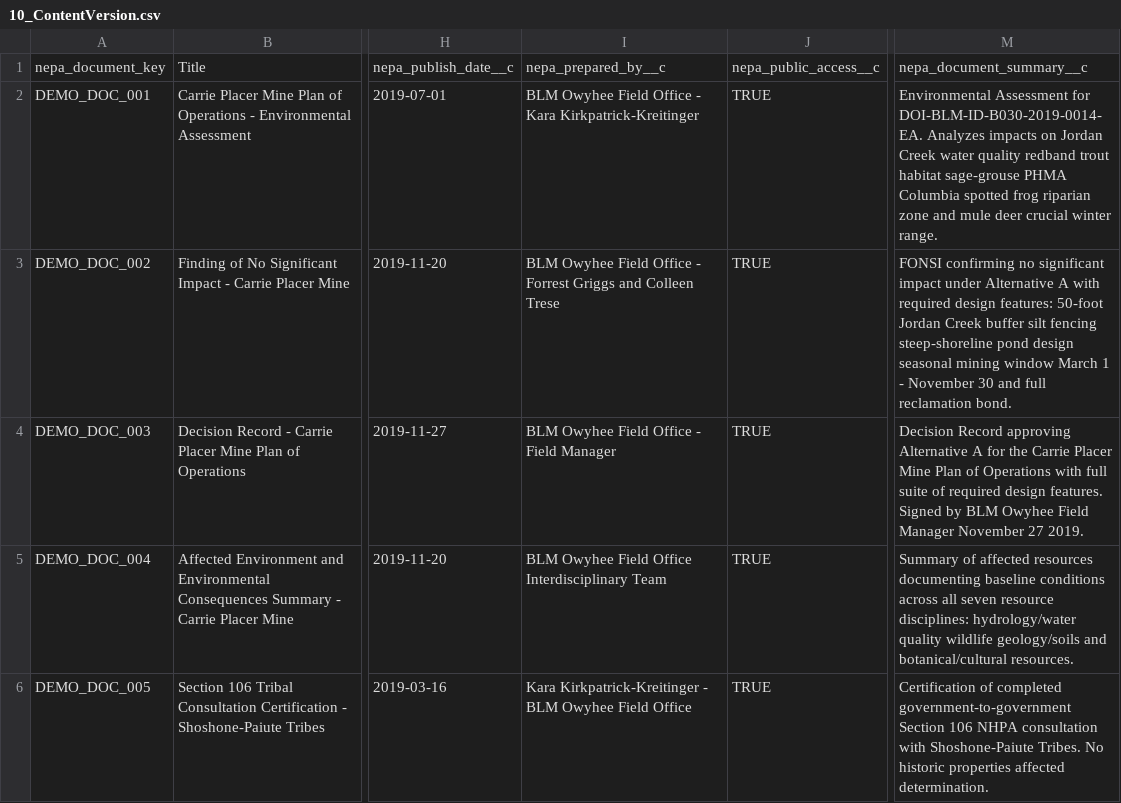
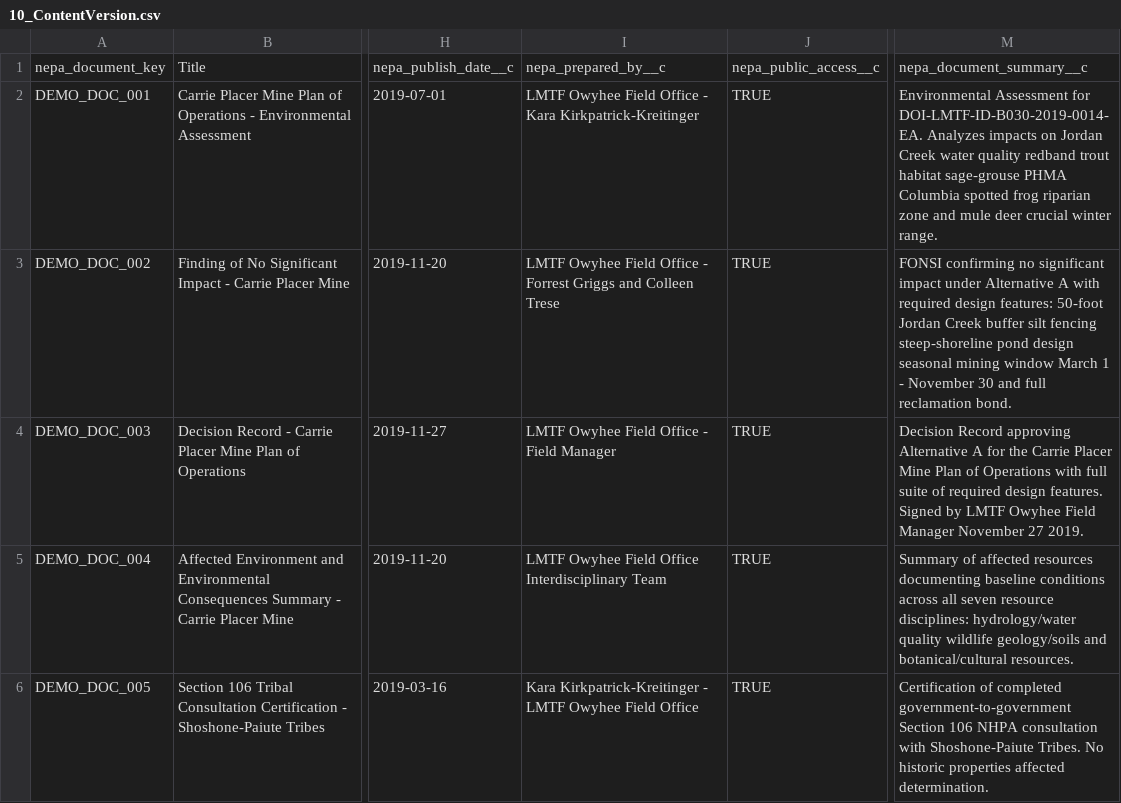
Before and after one commit to SFDC-Assets/PSA-NEPA-Permitting, a CSV file: demo/import_data/10_ContentVersion.csv, drawn as a sheet; only a part is shown, gaps mark what is left out; the diff names each change by its address in the sheet, - before the commit and + after, or states it on an @@ line.

```diff
--- a/demo/import_data/10_ContentVersion.csv
+++ b/demo/import_data/10_ContentVersion.csv
-I2: BLM Owyhee Field…
+I2: LMTF Owyhee Field…
-M2: …Assessment for DOI-BLM-ID-B030-2019-0014-EA. Analyzes impacts…
+M2: …Assessment for DOI-LMTF-ID-B030-2019-0014-EA. Analyzes impacts…
-I3: BLM Owyhee Field…
+I3: LMTF Owyhee Field…
-I4: BLM Owyhee Field Office - Field Manager
+I4: LMTF Owyhee Field Office - Field Manager
-M4: …Signed by BLM Owyhee Field…
+M4: …Signed by LMTF Owyhee Field…
-I5: BLM Owyhee Field…
+I5: LMTF Owyhee Field…
-I6: …Kirkpatrick-Kreitinger - BLM Owyhee Field…
+I6: …Kirkpatrick-Kreitinger - LMTF Owyhee Field…
```
Also changed, not shown: demo/import_data/02_Account.csv, demo/import_data/03_Contact.csv, 12 other files.
